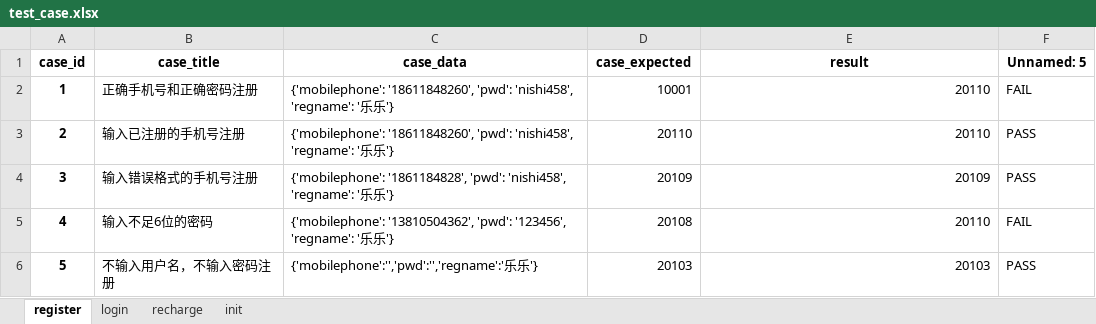
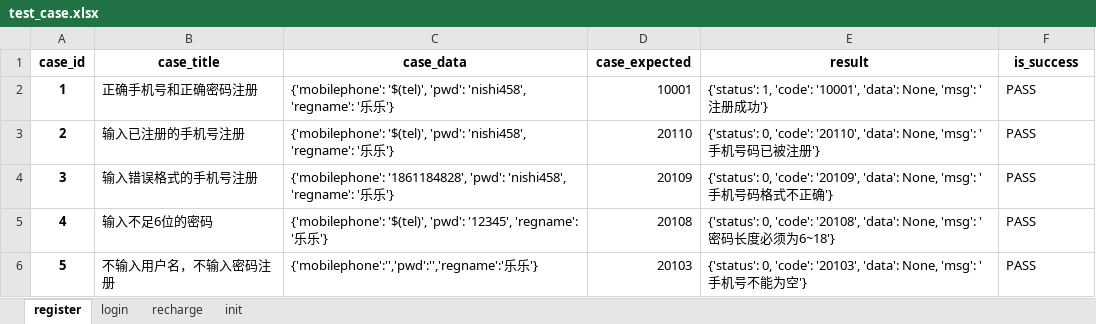
Before and after one commit to music51555/wxPythonCode, an Excel workbook: m7/Lemon_Tree/FurureLoan/utils/do_excel/test_case.xlsx, sheet register, drawn as a sheet; values as stored, in another font and other column widths than the file's, no borders; the diff names each change by its address in the sheet, - before the commit and + after, or states it on an @@ line.

```diff
--- a/m7/Lemon_Tree/FurureLoan/utils/do_excel/test_case.xlsx (sheet register)
+++ b/m7/Lemon_Tree/FurureLoan/utils/do_excel/test_case.xlsx (sheet register)
-F1: Unnamed: 5
+F1: is_success
-C2:C3 (case_data): {'mobilephone': '18611848260', 'pwd': 'nishi458',…
+C2:C3 (case_data): {'mobilephone': '$(tel)', 'pwd': 'nishi458',…
-E2 (result): 20110
+E2 (result): {'status': 1, 'code': '10001', 'data': None, 'msg': '注册成功'}
-F2 (is_success): FAIL
+F2 (is_success): PASS
-E3 (result): 20110
+E3 (result): {'status': 0, 'code': '20110', 'data': None, 'msg': '手机号码已被注册'}
-E4 (result): 20109
+E4 (result): {'status': 0, 'code': '20109', 'data': None, 'msg': '手机号码格式不正确'}
-C5 (case_data): {'mobilephone': '13810504362', 'pwd': '123456', 'regname': '…
+C5 (case_data): {'mobilephone': '$(tel)', 'pwd': '12345', 'regname': '…
-E5 (result): 20110
+E5 (result): {'status': 0, 'code': '20108', 'data': None, 'msg': '密码长度必须为6~18'}
-F5 (is_success): FAIL
+F5 (is_success): PASS
-E6 (result): 20103
+E6 (result): {'status': 0, 'code': '20103', 'data': None, 'msg': '手机号不能为空'}
```
Also changed, not shown: sheet recharge, sheet login, sheet init, 16 other files.
